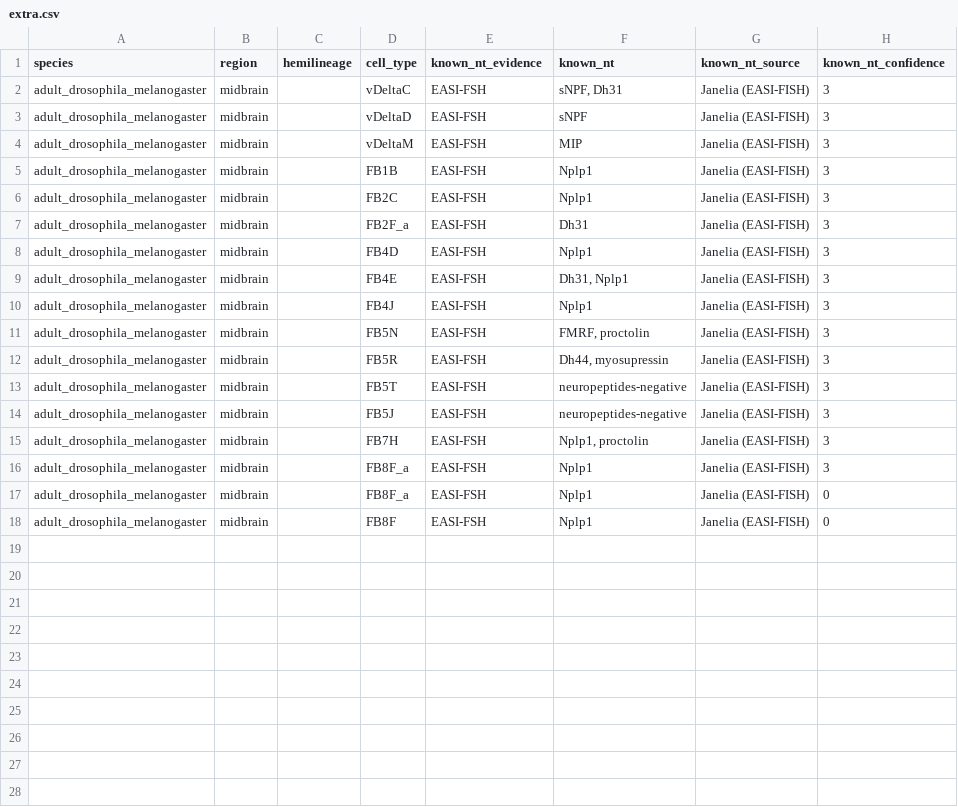
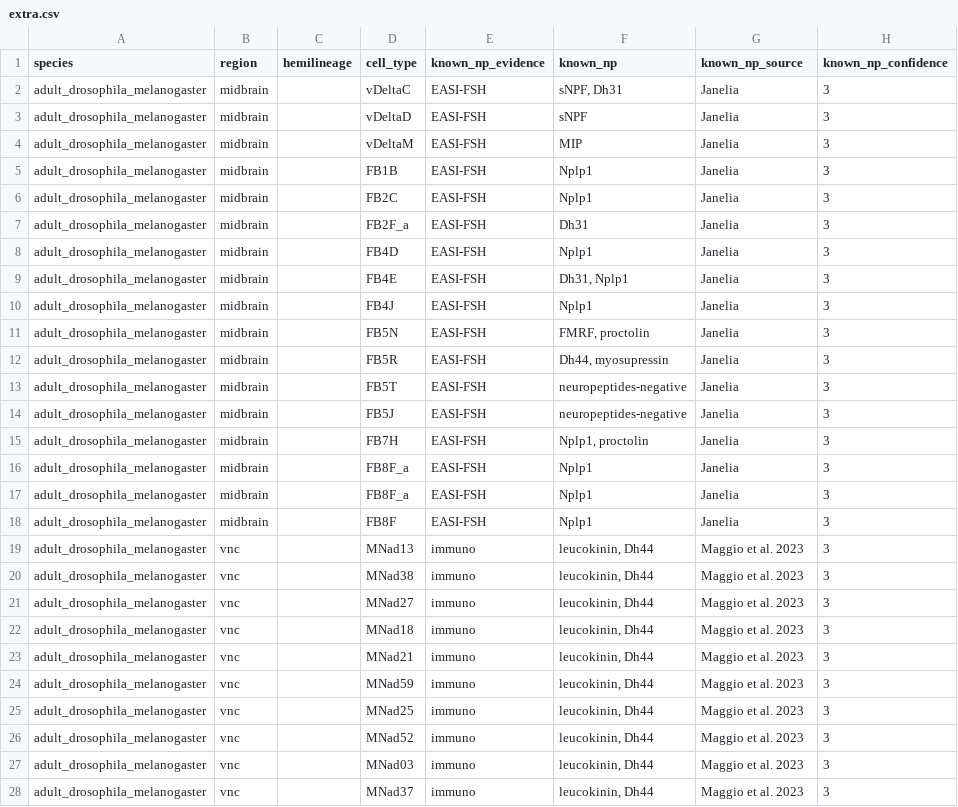
Before and after one commit to flyconnectome/drosophila_neuropeptides, a CSV file: gt_sources/extra.csv, drawn as a sheet.

```diff
--- a/gt_sources/extra.csv
+++ b/gt_sources/extra.csv
@@ -1,18 +1,28 @@
-species,region,hemilineage,cell_type,known_nt_evidence,known_nt,known_nt_source,known_nt_confidence
-adult_drosophila_melanogaster,midbrain,,vDeltaC,EASI-FSH,"sNPF, Dh31",Janelia (EASI-FISH),3
-adult_drosophila_melanogaster,midbrain,,vDeltaD,EASI-FSH,sNPF,Janelia (EASI-FISH),3
-adult_drosophila_melanogaster,midbrain,,vDeltaM,EASI-FSH,MIP,Janelia (EASI-FISH),3
-adult_drosophila_melanogaster,midbrain,,FB1B,EASI-FSH,Nplp1,Janelia (EASI-FISH),3
-adult_drosophila_melanogaster,midbrain,,FB2C,EASI-FSH,Nplp1,Janelia (EASI-FISH),3
-adult_drosophila_melanogaster,midbrain,,FB2F_a,EASI-FSH,Dh31,Janelia (EASI-FISH),3
-adult_drosophila_melanogaster,midbrain,,FB4D,EASI-FSH,Nplp1,Janelia (EASI-FISH),3
-adult_drosophila_melanogaster,midbrain,,FB4E,EASI-FSH,"Dh31, Nplp1",Janelia (EASI-FISH),3
-adult_drosophila_melanogaster,midbrain,,FB4J,EASI-FSH,Nplp1,Janelia (EASI-FISH),3
-adult_drosophila_melanogaster,midbrain,,FB5N,EASI-FSH,"FMRF, proctolin",Janelia (EASI-FISH),3
-adult_drosophila_melanogaster,midbrain,,FB5R,EASI-FSH,"Dh44, myosupressin",Janelia (EASI-FISH),3
-adult_drosophila_melanogaster,midbrain,,FB5T,EASI-FSH,neuropeptides-negative,Janelia (EASI-FISH),3
-adult_drosophila_melanogaster,midbrain,,FB5J,EASI-FSH,neuropeptides-negative,Janelia (EASI-FISH),3
-adult_drosophila_melanogaster,midbrain,,FB7H,EASI-FSH,"Nplp1, proctolin",Janelia (EASI-FISH),3
-adult_drosophila_melanogaster,midbrain,,FB8F_a,EASI-FSH,Nplp1,Janelia (EASI-FISH),3
-adult_drosophila_melanogaster,midbrain,,FB8F_a,EASI-FSH,Nplp1,Janelia (EASI-FISH),0
-adult_drosophila_melanogaster,midbrain,,FB8F,EASI-FSH,Nplp1,Janelia (EASI-FISH),0
+species,region,hemilineage,cell_type,known_np_evidence,known_np,known_np_source,known_np_confidence
+adult_drosophila_melanogaster,midbrain,,vDeltaC,EASI-FSH,"sNPF, Dh31",Janelia,3
+adult_drosophila_melanogaster,midbrain,,vDeltaD,EASI-FSH,sNPF,Janelia,3
+adult_drosophila_melanogaster,midbrain,,vDeltaM,EASI-FSH,MIP,Janelia,3
+adult_drosophila_melanogaster,midbrain,,FB1B,EASI-FSH,Nplp1,Janelia,3
+adult_drosophila_melanogaster,midbrain,,FB2C,EASI-FSH,Nplp1,Janelia,3
+adult_drosophila_melanogaster,midbrain,,FB2F_a,EASI-FSH,Dh31,Janelia,3
+adult_drosophila_melanogaster,midbrain,,FB4D,EASI-FSH,Nplp1,Janelia,3
+adult_drosophila_melanogaster,midbrain,,FB4E,EASI-FSH,"Dh31, Nplp1",Janelia,3
+adult_drosophila_melanogaster,midbrain,,FB4J,EASI-FSH,Nplp1,Janelia,3
+adult_drosophila_melanogaster,midbrain,,FB5N,EASI-FSH,"FMRF, proctolin",Janelia,3
+adult_drosophila_melanogaster,midbrain,,FB5R,EASI-FSH,"Dh44, myosupressin",Janelia,3
+adult_drosophila_melanogaster,midbrain,,FB5T,EASI-FSH,neuropeptides-negative,Janelia,3
+adult_drosophila_melanogaster,midbrain,,FB5J,EASI-FSH,neuropeptides-negative,Janelia,3
+adult_drosophila_melanogaster,midbrain,,FB7H,EASI-FSH,"Nplp1, proctolin",Janelia,3
+adult_drosophila_melanogaster,midbrain,,FB8F_a,EASI-FSH,Nplp1,Janelia,3
+adult_drosophila_melanogaster,midbrain,,FB8F_a,EASI-FSH,Nplp1,Janelia,3
+adult_drosophila_melanogaster,midbrain,,FB8F,EASI-FSH,Nplp1,Janelia,3
+adult_drosophila_melanogaster,vnc,,MNad13,immuno,"leucokinin, Dh44",Maggio et al. 2023,3
+adult_drosophila_melanogaster,vnc,,MNad38,immuno,"leucokinin, Dh44",Maggio et al. 2023,3
+adult_drosophila_melanogaster,vnc,,MNad27 ,immuno,"leucokinin, Dh44",Maggio et al. 2023,3
+adult_drosophila_melanogaster,vnc,,MNad18 ,immuno,"leucokinin, Dh44",Maggio et al. 2023,3
+adult_drosophila_melanogaster,vnc,,MNad21 ,immuno,"leucokinin, Dh44",Maggio et al. 2023,3
+adult_drosophila_melanogaster,vnc,,MNad59 ,immuno,"leucokinin, Dh44",Maggio et al. 2023,3
+adult_drosophila_melanogaster,vnc,,MNad25 ,immuno,"leucokinin, Dh44",Maggio et al. 2023,3
+adult_drosophila_melanogaster,vnc,,MNad52 ,immuno,"leucokinin, Dh44",Maggio et al. 2023,3
+adult_drosophila_melanogaster,vnc,,MNad03 ,immuno,"leucokinin, Dh44",Maggio et al. 2023,3
+adult_drosophila_melanogaster,vnc,,MNad37 ,immuno,"leucokinin, Dh44",Maggio et al. 2023,3
```
Also changed, not shown: gt_np_data.csv, gt_sources/bates_2024/202409-gt_np_data.csv, 4 other files.
